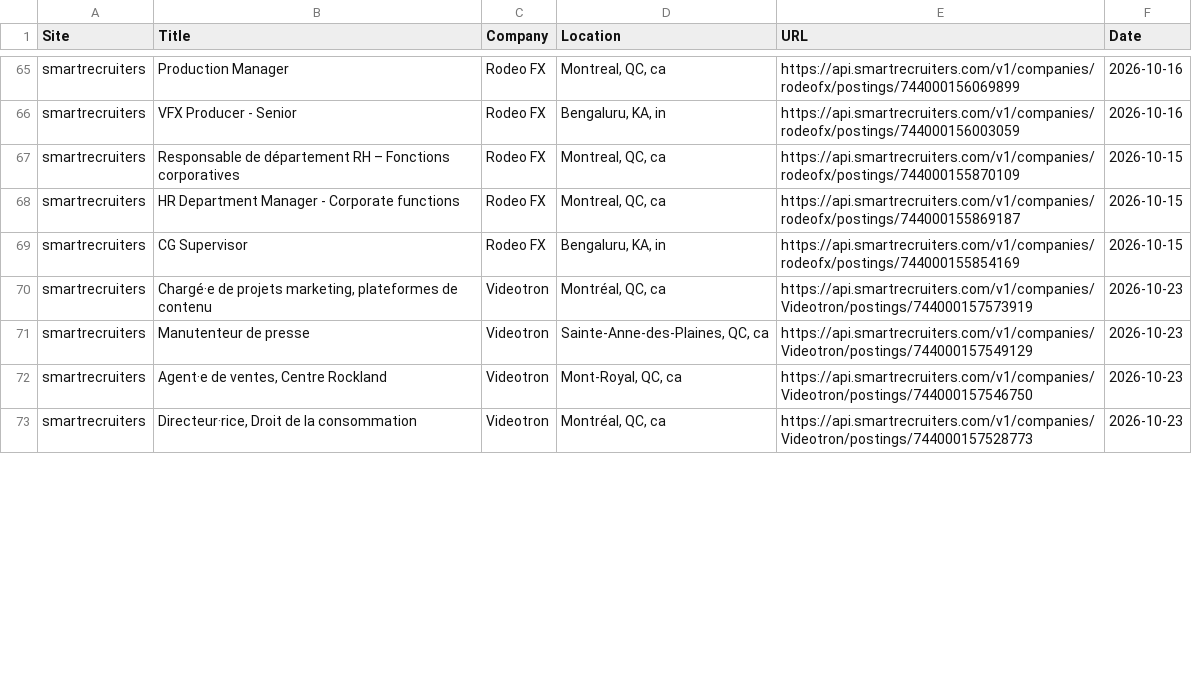
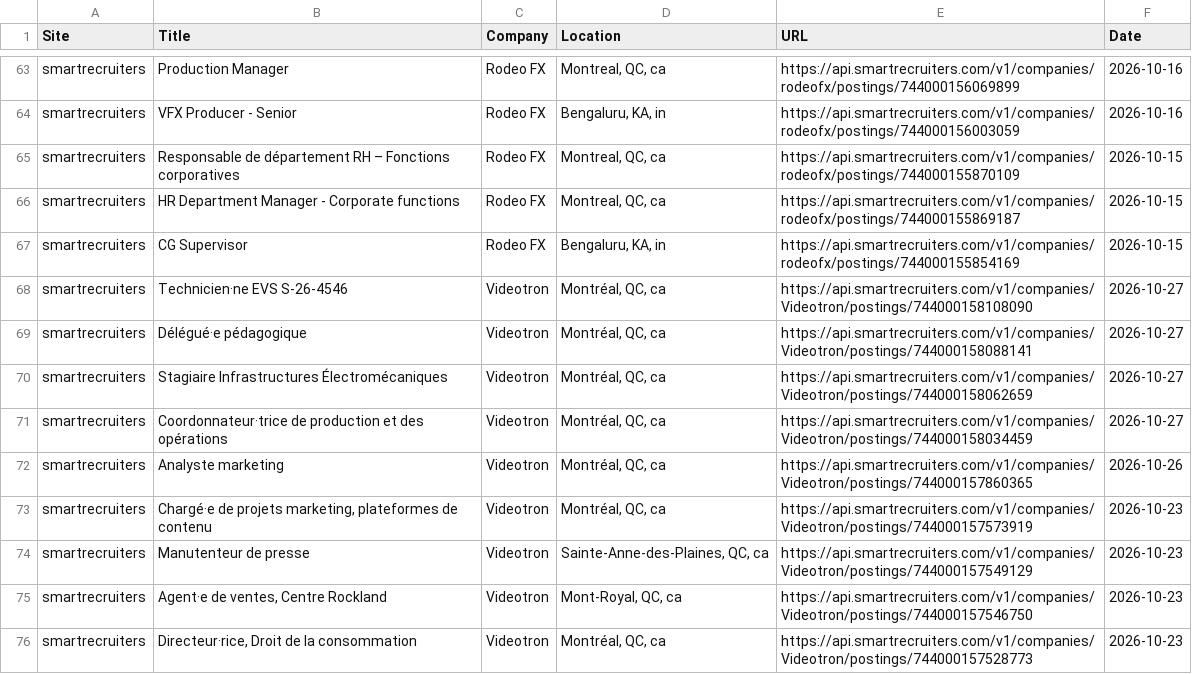
Before and after one commit to christiandguerard/ever-jobs-dash, a CSV file: daily_jobs.csv, drawn as a sheet; only a part is shown, gaps mark what is left out; the diff covers the shown part only.

Commit message:
Update job dashboard: Tue Oct 27 17:50:08 UTC 2026

```diff
--- a/daily_jobs.csv
+++ b/daily_jobs.csv
@@ -69,2 +67,7 @@ smartrecruiters,HR Department Manager - Corporate functions,Rodeo FX,"Montreal,
 smartrecruiters,CG Supervisor,Rodeo FX,"Bengaluru, KA, in",https://api.smartrecruiters.com/v1/companies/rodeofx/postings/744000155854169,2026-10-15
+smartrecruiters,Technicien·ne EVS S-26-4546,Videotron,"Montréal, QC, ca",https://api.smartrecruiters.com/v1/companies/Videotron/postings/744000158108090,2026-10-27
+smartrecruiters,Délégué·e pédagogique,Videotron,"Montréal, QC, ca",https://api.smartrecruiters.com/v1/companies/Videotron/postings/744000158088141,2026-10-27
+smartrecruiters,Stagiaire Infrastructures Électromécaniques,Videotron,"Montréal, QC, ca",https://api.smartrecruiters.com/v1/companies/Videotron/postings/744000158062659,2026-10-27
+smartrecruiters,Coordonnateur·trice de production et des opérations,Videotron,"Montréal, QC, ca",https://api.smartrecruiters.com/v1/companies/Videotron/postings/744000158034459,2026-10-27
+smartrecruiters,Analyste marketing,Videotron,"Montréal, QC, ca",https://api.smartrecruiters.com/v1/companies/Videotron/postings/744000157860365,2026-10-26
 smartrecruiters,"Chargé·e de projets marketing, plateformes de contenu",Videotron,"Montréal, QC, ca",https://api.smartrecruiters.com/v1/companies/Videotron/postings/744000157573919,2026-10-23
```
Also changed, not shown: 1 added row, 8 removed rows and 4 moved rows elsewhere in this file.
